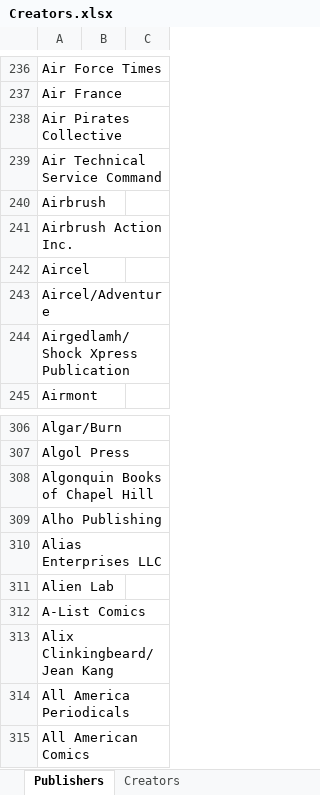
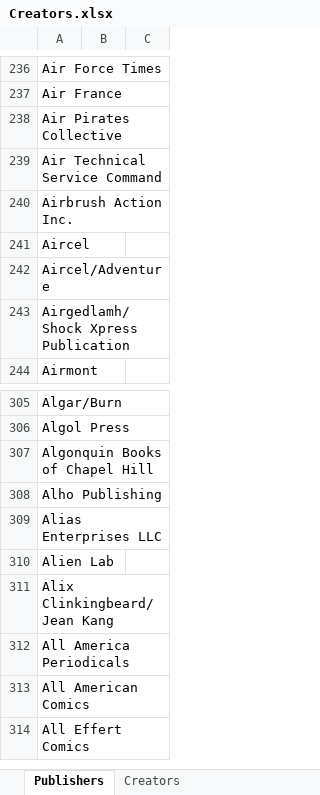
Before and after one commit to blzimg/blzimg.github.io, an Excel workbook: Creators.xlsx, sheet Publishers, drawn as a sheet; only a part is shown, gaps mark what is left out; the shorter side is filled out with more unchanged rows; values as stored, in another font and other column widths than the file's, no borders; the diff names each change by its address in the sheet, - before the commit and + after, or states it on an @@ line.

Commit message:
Update Creators.xlsx

```diff
--- a/Creators.xlsx (sheet Publishers)
+++ b/Creators.xlsx (sheet Publishers)
-row 240: Airbrush
-row 312: A-List Comics
```
